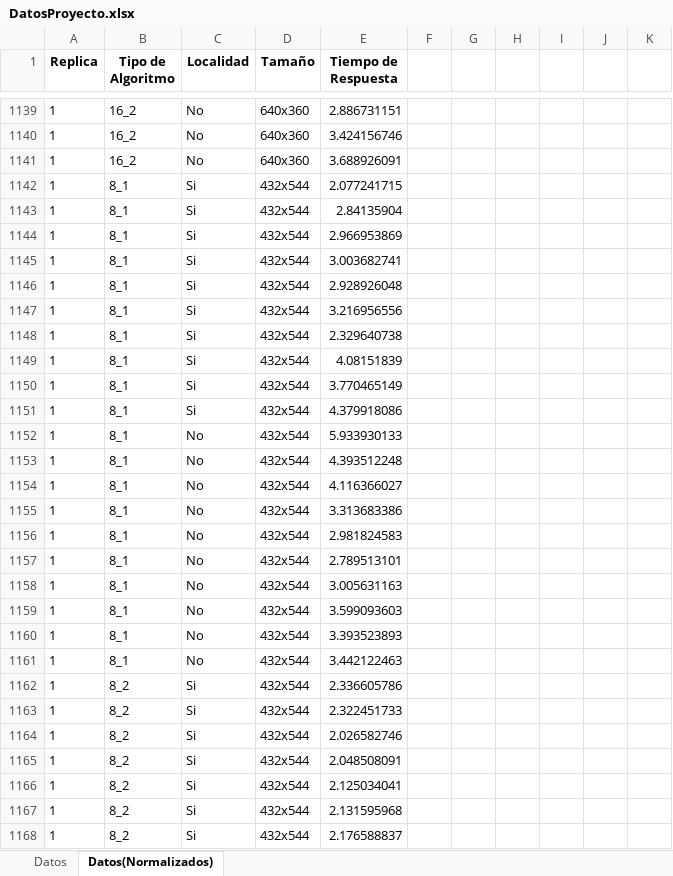
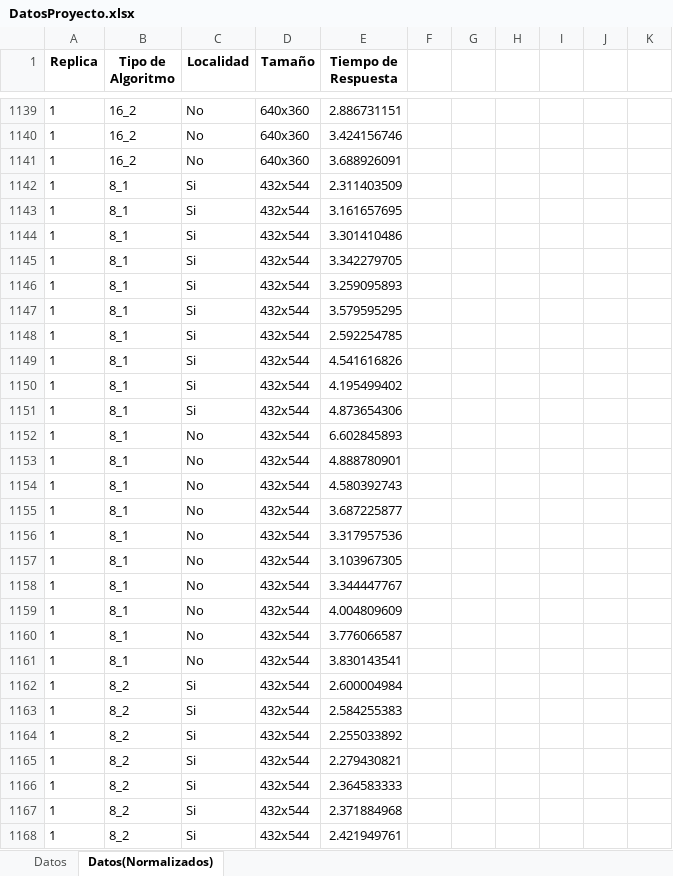
Before and after one commit to JuanGallooo/arquihardfinal, an Excel workbook: DatosProyecto.xlsx, sheet Datos(Normalizados), drawn as a sheet; only a part is shown, gaps mark what is left out; values as stored, in another font and other column widths than the file's, no borders; charts and pictures and table styles not drawn; the diff covers the shown part only; the diff names each change by its address in the sheet, - before the commit and + after, or states it on an @@ line.

```diff
--- a/DatosProyecto.xlsx (sheet Datos(Normalizados))
+++ b/DatosProyecto.xlsx (sheet Datos(Normalizados))
-E1142 (Tiempo de Respuesta): 2.077241715
+E1142 (Tiempo de Respuesta): 2.311403509
-E1143 (Tiempo de Respuesta): 2.84135904
+E1143 (Tiempo de Respuesta): 3.161657695
-E1144 (Tiempo de Respuesta): 2.966953869
+E1144 (Tiempo de Respuesta): 3.301410486
-E1145 (Tiempo de Respuesta): 3.003682741
+E1145 (Tiempo de Respuesta): 3.342279705
-E1146 (Tiempo de Respuesta): 2.928926048
+E1146 (Tiempo de Respuesta): 3.259095893
-E1147 (Tiempo de Respuesta): 3.216956556
+E1147 (Tiempo de Respuesta): 3.579595295
-E1148 (Tiempo de Respuesta): 2.329640738
+E1148 (Tiempo de Respuesta): 2.592254785
-E1149 (Tiempo de Respuesta): 4.08151839
+E1149 (Tiempo de Respuesta): 4.541616826
-E1150 (Tiempo de Respuesta): 3.770465149
+E1150 (Tiempo de Respuesta): 4.195499402
-E1151 (Tiempo de Respuesta): 4.379918086
+E1151 (Tiempo de Respuesta): 4.873654306
-E1152 (Tiempo de Respuesta): 5.933930133
+E1152 (Tiempo de Respuesta): 6.602845893
-E1153 (Tiempo de Respuesta): 4.393512248
+E1153 (Tiempo de Respuesta): 4.888780901
-E1154 (Tiempo de Respuesta): 4.116366027
+E1154 (Tiempo de Respuesta): 4.580392743
-E1155 (Tiempo de Respuesta): 3.313683386
+E1155 (Tiempo de Respuesta): 3.687225877
-E1156 (Tiempo de Respuesta): 2.981824583
+E1156 (Tiempo de Respuesta): 3.317957536
-E1157 (Tiempo de Respuesta): 2.789513101
+E1157 (Tiempo de Respuesta): 3.103967305
-E1158 (Tiempo de Respuesta): 3.005631163
+E1158 (Tiempo de Respuesta): 3.344447767
-E1159 (Tiempo de Respuesta): 3.599093603
+E1159 (Tiempo de Respuesta): 4.004809609
-E1160 (Tiempo de Respuesta): 3.393523893
+E1160 (Tiempo de Respuesta): 3.776066587
-E1161 (Tiempo de Respuesta): 3.442122463
+E1161 (Tiempo de Respuesta): 3.830143541
-E1162 (Tiempo de Respuesta): 2.336605786
+E1162 (Tiempo de Respuesta): 2.600004984
-E1163 (Tiempo de Respuesta): 2.322451733
+E1163 (Tiempo de Respuesta): 2.584255383
-E1164 (Tiempo de Respuesta): 2.026582746
+E1164 (Tiempo de Respuesta): 2.255033892
-E1165 (Tiempo de Respuesta): 2.048508091
+E1165 (Tiempo de Respuesta): 2.279430821
-E1166 (Tiempo de Respuesta): 2.125034041
+E1166 (Tiempo de Respuesta): 2.364583333
-E1167 (Tiempo de Respuesta): 2.131595968
+E1167 (Tiempo de Respuesta): 2.371884968
-E1168 (Tiempo de Respuesta): 2.176588837
+E1168 (Tiempo de Respuesta): 2.421949761
```
Also changed, not shown: 335 edited cells elsewhere in this sheet, 8 other files.
